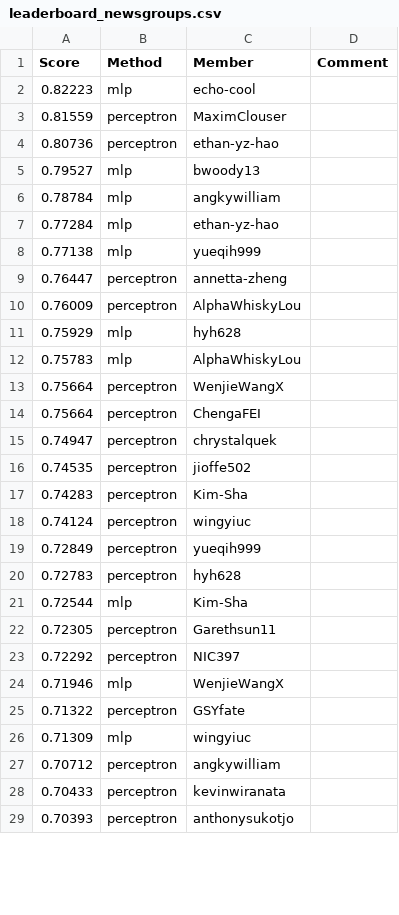
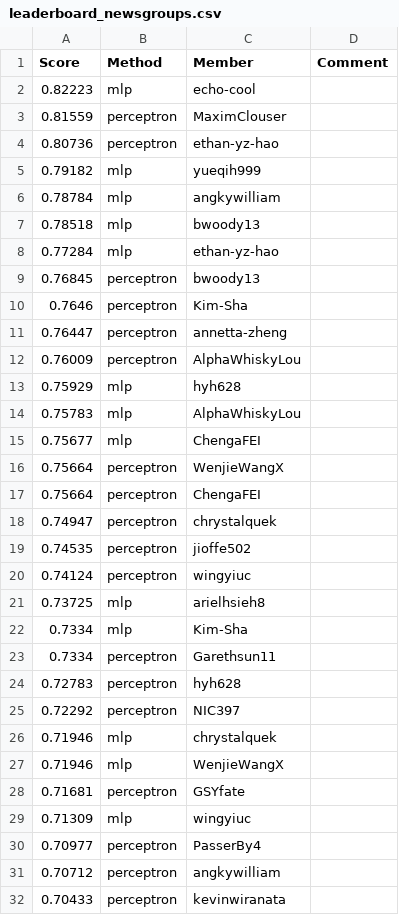
Before and after one commit to cornell-cs5740-sp24/leaderboards, a CSV file: a1/leaderboard_newsgroups.csv, drawn as a sheet; only a part is shown; the shorter side is filled out with more unchanged rows; the diff covers the shown part only.

Commit message:
Leaderboard Update

```diff
--- a/a1/leaderboard_newsgroups.csv
+++ b/a1/leaderboard_newsgroups.csv
@@ -4,6 +4,8 @@ Score,Method,Member,Comment
 0.80736,perceptron,ethan-yz-hao,
-0.79527,mlp,bwoody13,
+0.79182,mlp,yueqih999,
 0.78784,mlp,angkywilliam,
+0.78518,mlp,bwoody13,
 0.77284,mlp,ethan-yz-hao,
-0.77138,mlp,yueqih999,
+0.76845,perceptron,bwoody13,
+0.7646,perceptron,Kim-Sha,
 0.76447,perceptron,annetta-zheng,
@@ -12,2 +14,3 @@ Score,Method,Member,Comment
 0.75783,mlp,AlphaWhiskyLou,
+0.75677,mlp,ChengaFEI,
 0.75664,perceptron,WenjieWangX,
@@ -16,12 +19,13 @@ Score,Method,Member,Comment
 0.74535,perceptron,jioffe502,
-0.74283,perceptron,Kim-Sha,
 0.74124,perceptron,wingyiuc,
-0.72849,perceptron,yueqih999,
+0.73725,mlp,arielhsieh8,
+0.7334,mlp,Kim-Sha,
+0.7334,perceptron,Garethsun11,
 0.72783,perceptron,hyh628,
-0.72544,mlp,Kim-Sha,
-0.72305,perceptron,Garethsun11,
 0.72292,perceptron,NIC397,
+0.71946,mlp,chrystalquek,
 0.71946,mlp,WenjieWangX,
-0.71322,perceptron,GSYfate,
+0.71681,perceptron,GSYfate,
 0.71309,mlp,wingyiuc,
+0.70977,perceptron,PasserBy4,
 0.70712,perceptron,angkywilliam,
```
Also changed, not shown: 21 added rows, 19 removed rows and 3 edited cells elsewhere in this file.
